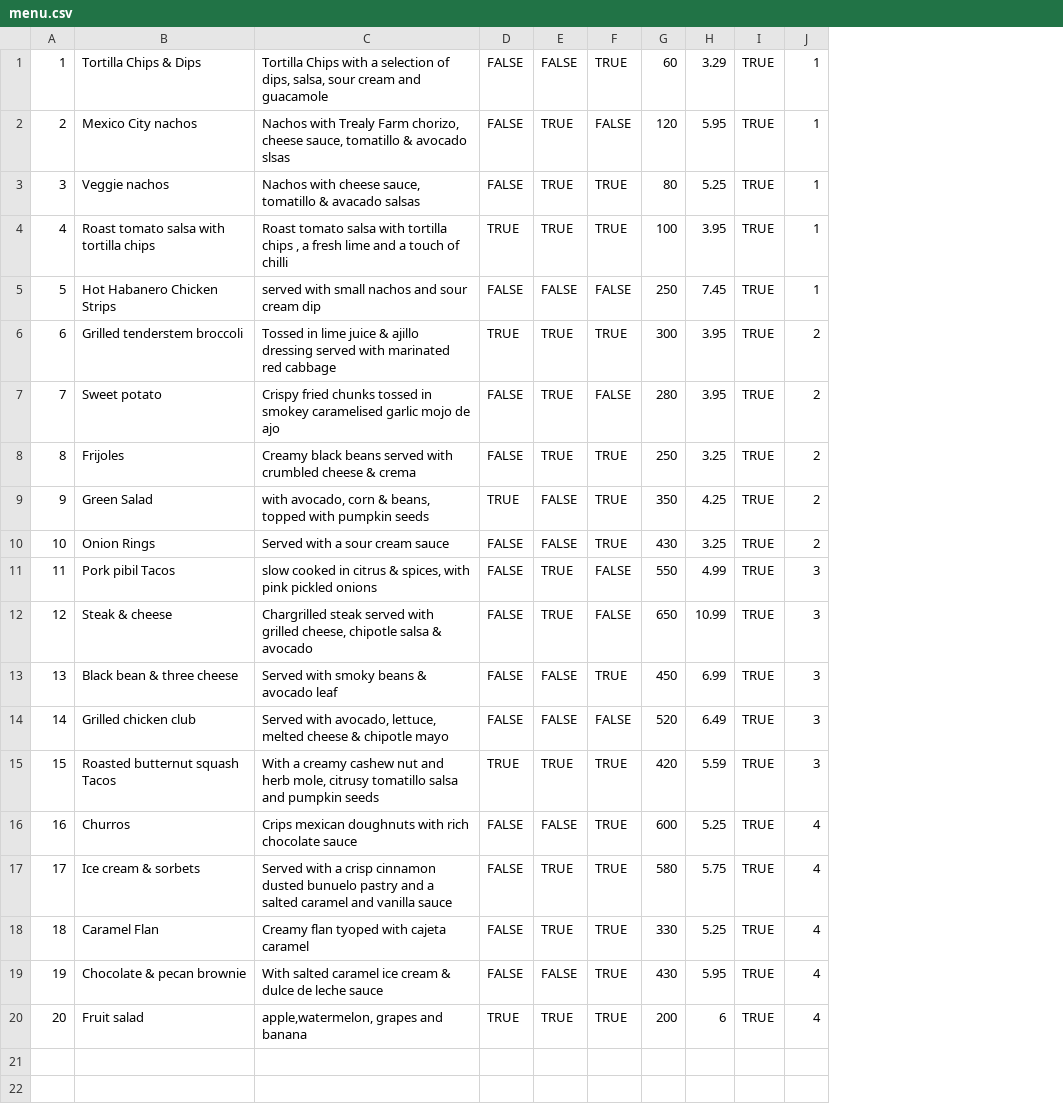
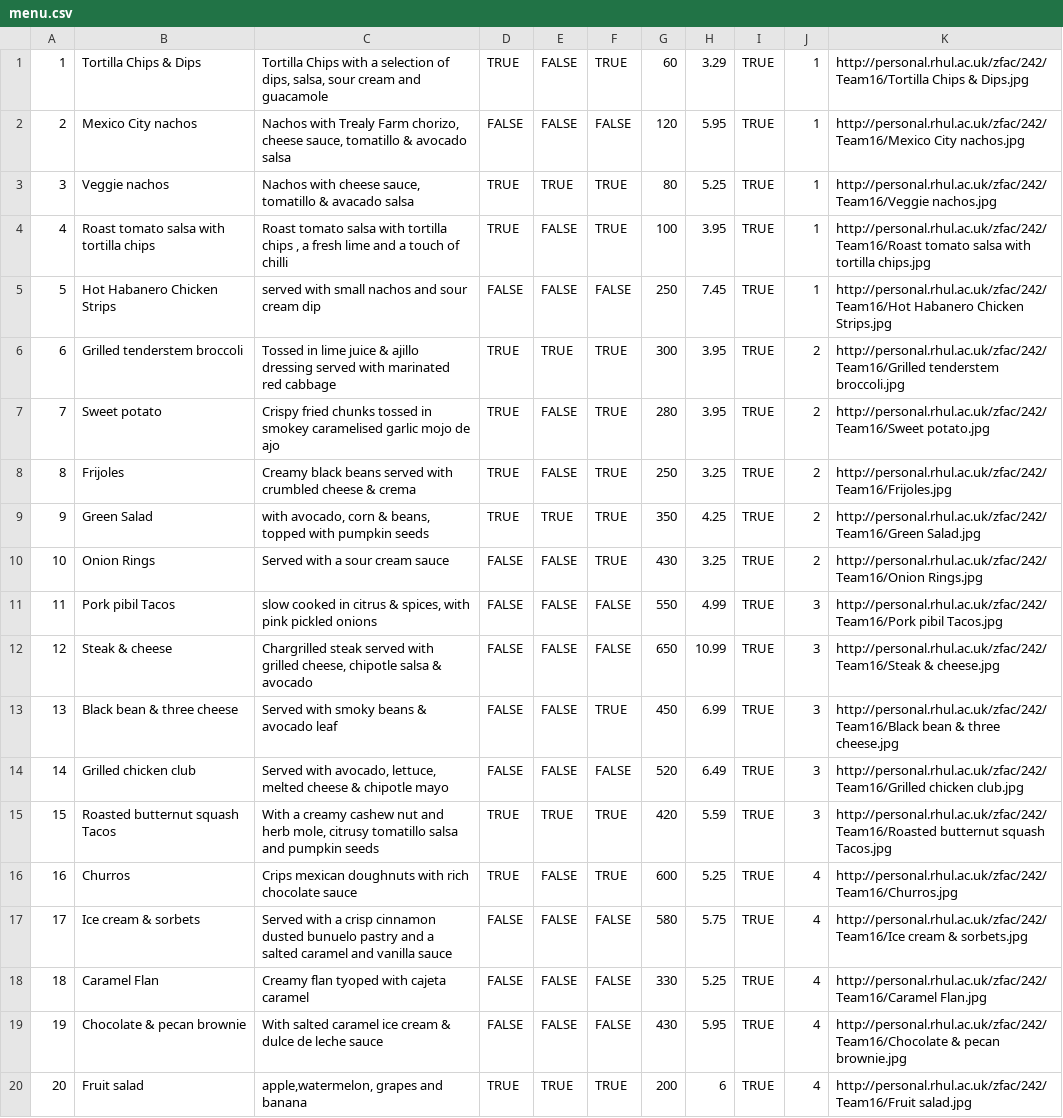
Before and after one commit to decusvo/RestaurantReactApp, a CSV file: api/sql/db_data/menu.csv, drawn as a sheet; the diff names each change by its address in the sheet, - before the commit and + after, or states it on an @@ line.

Commit message:
Merge branch 'master' of https://github.com/RHUL-CS-Projects/TeamProject2020_16 into PaymentPage
 Conflicts:
	ui/package.json
	ui/src/App.js
	ui/src/Components/Payment/Order.js

```diff
--- a/api/sql/db_data/menu.csv
+++ b/api/sql/db_data/menu.csv
+column K, rows 1-20: http://personal.rhul.ac.uk/zfac/242/Team16/Tortilla Chips & Dips.jpg | http://personal.rhul.ac.uk/zfac/242/Team16/Mexico City nachos.jpg | http://personal.rhul.ac.uk/zfac/242/Team16/Veggie nachos.jpg | http://personal.rhul.ac.uk/zfac/242/Team16/Roast tomato salsa with tortilla chips.jpg | http://personal.rhul.ac.uk/zfac/242/Team16/Hot Habanero Chicken Strips.jpg | http://personal.rhul.ac.uk/zfac/242/Team16/Grilled tenderstem broccoli.jpg | http://personal.rhul.ac.uk/zfac/242/Team16/Sweet potato.jpg | http://personal.rhul.ac.uk/zfac/242/Team16/Frijoles.jpg | http://personal.rhul.ac.uk/zfac/242/Team16/Green Salad.jpg | http://personal.rhul.ac.uk/zfac/242/Team16/Onion Rings.jpg | http://personal.rhul.ac.uk/zfac/242/Team16/Pork pibil Tacos.jpg | http://personal.rhul.ac.uk/zfac/242/Team16/Steak & cheese.jpg | http://personal.rhul.ac.uk/zfac/242/Team16/Black bean & three cheese.jpg | http://personal.rhul.ac.uk/zfac/242/Team16/Grilled chicken club.jpg | http://personal.rhul.ac.uk/zfac/242/Team16/Roasted butternut squash Tacos.jpg | http://personal.rhul.ac.uk/zfac/242/Team16/Churros.jpg | http://personal.rhul.ac.uk/zfac/242/Team16/Ice cream & sorbets.jpg | http://personal.rhul.ac.uk/zfac/242/Team16/Caramel Flan.jpg | http://personal.rhul.ac.uk/zfac/242/Team16/Chocolate & pecan brownie.jpg | http://personal.rhul.ac.uk/zfac/242/Team16/Fruit salad.jpg
-D1: FALSE
+D1: TRUE
-C2: …& avocado slsas
+C2: …& avocado salsa
-E2: TRUE
+E2: FALSE
-C3: …& avacado salsas
+C3: …& avacado salsa
-D3: FALSE
+D3: TRUE
-E4: TRUE
+E4: FALSE
-D7:D8: FALSE
+D7:D8: TRUE
-E7:E8: TRUE
+E7:E8: FALSE
-F7: FALSE
+F7: TRUE
-E9: FALSE
+E9: TRUE
-E11:E12: TRUE
+E11:E12: FALSE
-D16: FALSE
+D16: TRUE
-E17:E18: TRUE
+E17:E18: FALSE
-F17:F19: TRUE
+F17:F19: FALSE
```
Also changed, not shown: 21 other files.
